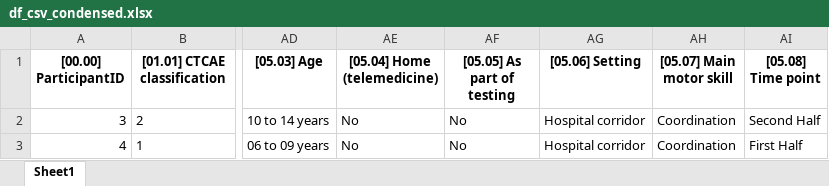
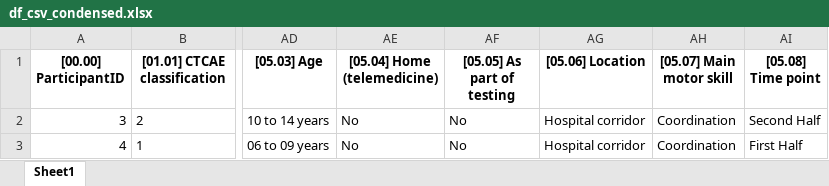
Before and after one commit to smeisegeier/sport-adverse-events, an Excel workbook: data/out/df_csv_condensed.xlsx, sheet Sheet1, drawn as a sheet; only a part is shown, gaps mark what is left out; values as stored, in another font and other column widths than the file's, no borders; the diff names each change by its address in the sheet, - before the commit and + after, or states it on an @@ line.

```diff
--- a/data/out/df_csv_condensed.xlsx (sheet Sheet1)
+++ b/data/out/df_csv_condensed.xlsx (sheet Sheet1)
-AG1: [05.06] Setting
+AG1: [05.06] Location
```
Also changed, not shown: data/codebooks/codebook_columns.xlsx, data/out/df_csv.xlsx, 57 other files.
